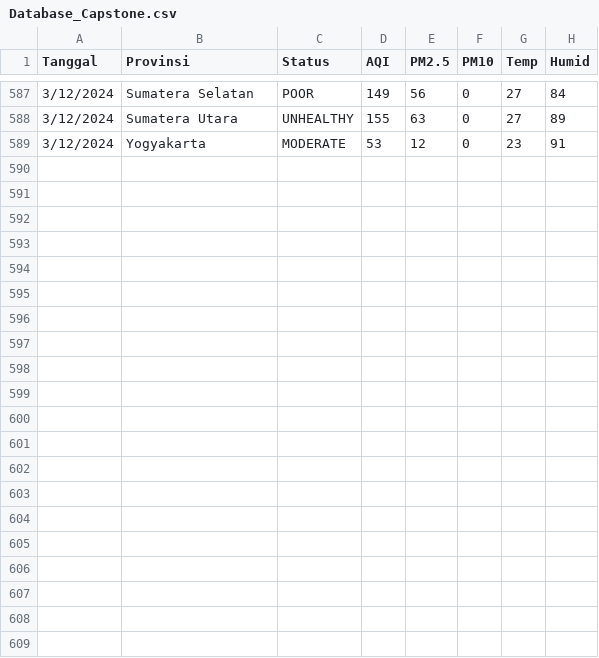
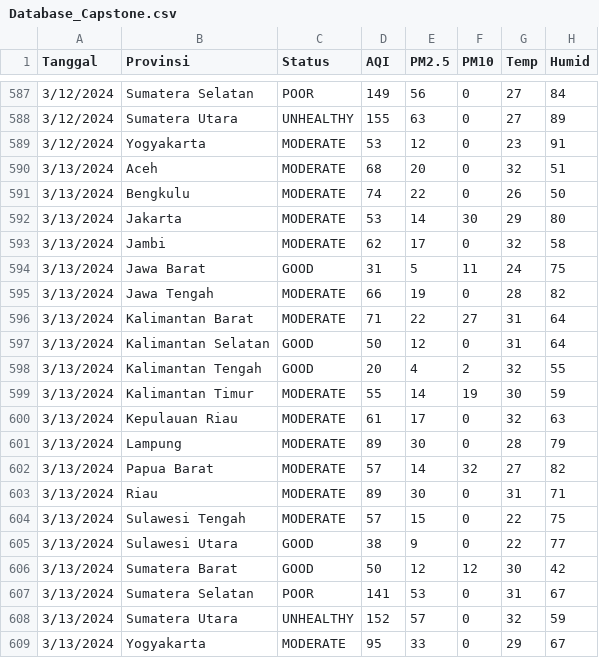
Before and after one commit to FHardian12/AQI_Dashboard, a CSV file: Database_Capstone.csv, drawn as a sheet; only a part is shown, gaps mark what is left out.

Commit message:
Database_Capstone.csv

```diff
--- a/Database_Capstone.csv
+++ b/Database_Capstone.csv
@@ -589 +589,21 @@ Tanggal,Provinsi,Status,AQI,PM2.5,PM10,Temp,Humid
 3/12/2024,Yogyakarta,MODERATE,53,12,0,23,91
+3/13/2024,Aceh,MODERATE,68,20,0,32,51
+3/13/2024,Bengkulu,MODERATE,74,22,0,26,50
+3/13/2024,Jakarta,MODERATE,53,14,30,29,80
+3/13/2024,Jambi,MODERATE,62,17,0,32,58
+3/13/2024,Jawa Barat,GOOD,31,5,11,24,75
+3/13/2024,Jawa Tengah,MODERATE,66,19,0,28,82
+3/13/2024,Kalimantan Barat,MODERATE,71,22,27,31,64
+3/13/2024,Kalimantan Selatan,GOOD,50,12,0,31,64
+3/13/2024,Kalimantan Tengah,GOOD,20,4,2,32,55
+3/13/2024,Kalimantan Timur,MODERATE,55,14,19,30,59
+3/13/2024,Kepulauan Riau,MODERATE,61,17,0,32,63
+3/13/2024,Lampung,MODERATE,89,30,0,28,79
+3/13/2024,Papua Barat,MODERATE,57,14,32,27,82
+3/13/2024,Riau,MODERATE,89,30,0,31,71
+3/13/2024,Sulawesi Tengah,MODERATE,57,15,0,22,75
+3/13/2024,Sulawesi Utara,GOOD,38,9,0,22,77
+3/13/2024,Sumatera Barat,GOOD,50,12,12,30,42
+3/13/2024,Sumatera Selatan,POOR,141,53,0,31,67
+3/13/2024,Sumatera Utara,UNHEALTHY,152,57,0,32,59
+3/13/2024,Yogyakarta,MODERATE,95,33,0,29,67
```
